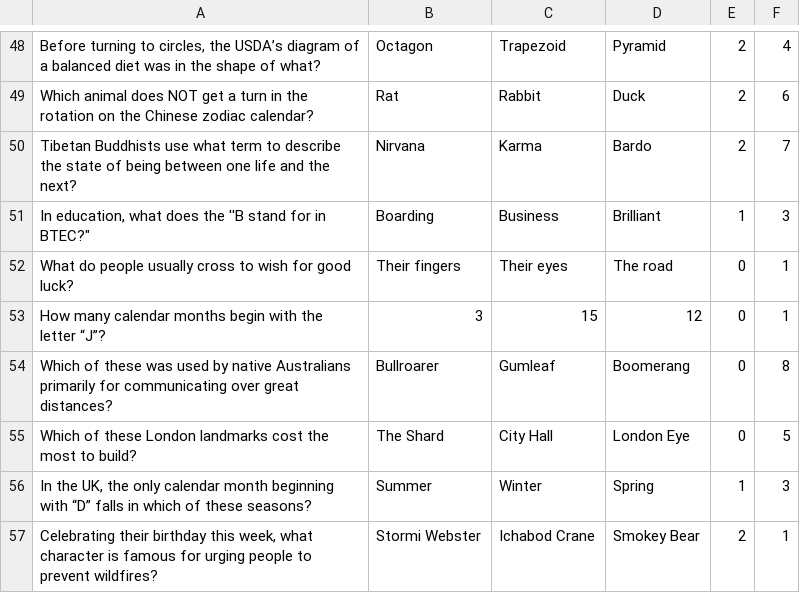
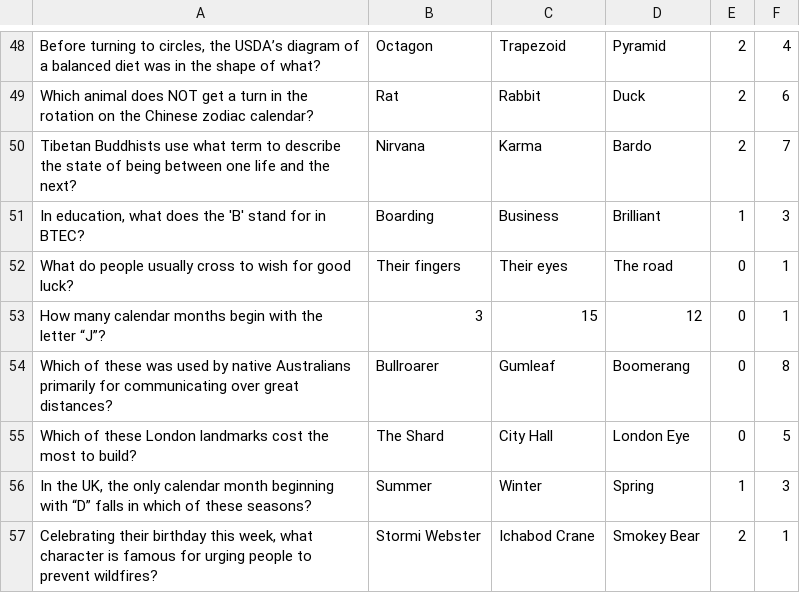
Before and after one commit to katiesteckles/pines, a CSV file: pub-quiz/questions/culture.csv, drawn as a sheet; only a part is shown, gaps mark what is left out.

```diff
--- a/pub-quiz/questions/culture.csv
+++ b/pub-quiz/questions/culture.csv
@@ -50,3 +50,3 @@
 "Tibetan Buddhists use what term to describe the state of being between one life and the next?","Nirvana","Karma","Bardo",2,7
-"In education, what does the ''B" stand for in BTEC?","Boarding","Business","Brilliant",1,3
+"In education, what does the 'B' stand for in BTEC?","Boarding","Business","Brilliant",1,3
 "What do people usually cross to wish for good luck?","Their fingers","Their eyes","The road",0,1
```
Also changed, not shown: pub-quiz/questions/business.csv, pub-quiz/questions/entertainment.csv, 7 other files.
